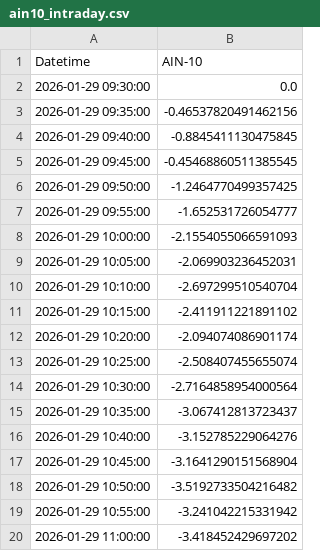
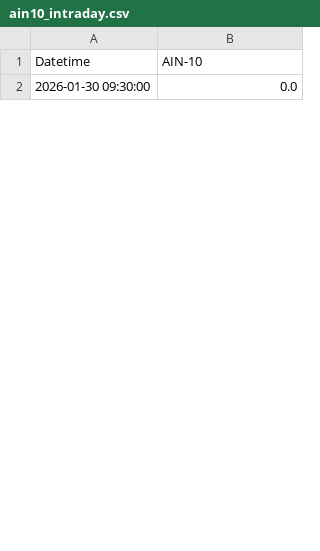
Before and after one commit to SakuraIndex/AIN-10, a CSV file: docs/outputs/ain10_intraday.csv, drawn as a sheet; only a part is shown; the diff covers the shown part only.

```diff
--- a/docs/outputs/ain10_intraday.csv
+++ b/docs/outputs/ain10_intraday.csv
@@ -1,20 +1,2 @@
 Datetime,AIN-10
-2026-01-29 09:30:00,0.0
-2026-01-29 09:35:00,-0.46537820491462156
-2026-01-29 09:40:00,-0.8845411130475845
-2026-01-29 09:45:00,-0.45468860511385545
-2026-01-29 09:50:00,-1.2464770499357425
-2026-01-29 09:55:00,-1.652531726054777
-2026-01-29 10:00:00,-2.1554055066591093
-2026-01-29 10:05:00,-2.069903236452031
-2026-01-29 10:10:00,-2.697299510540704
-2026-01-29 10:15:00,-2.411911221891102
-2026-01-29 10:20:00,-2.094074086901174
-2026-01-29 10:25:00,-2.508407455655074
-2026-01-29 10:30:00,-2.7164858954000564
-2026-01-29 10:35:00,-3.067412813723437
-2026-01-29 10:40:00,-3.152785229064276
-2026-01-29 10:45:00,-3.1641290151568904
-2026-01-29 10:50:00,-3.5192733504216482
-2026-01-29 10:55:00,-3.241042215331942
-2026-01-29 11:00:00,-3.418452429697202
+2026-01-30 09:30:00,0.0
```
Also changed, not shown: 4 added rows and 57 removed rows elsewhere in this file, 2 other files.
